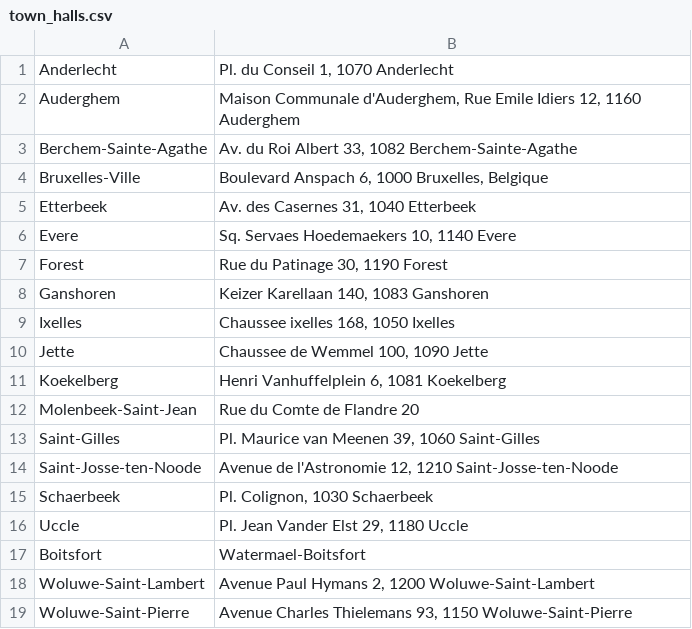
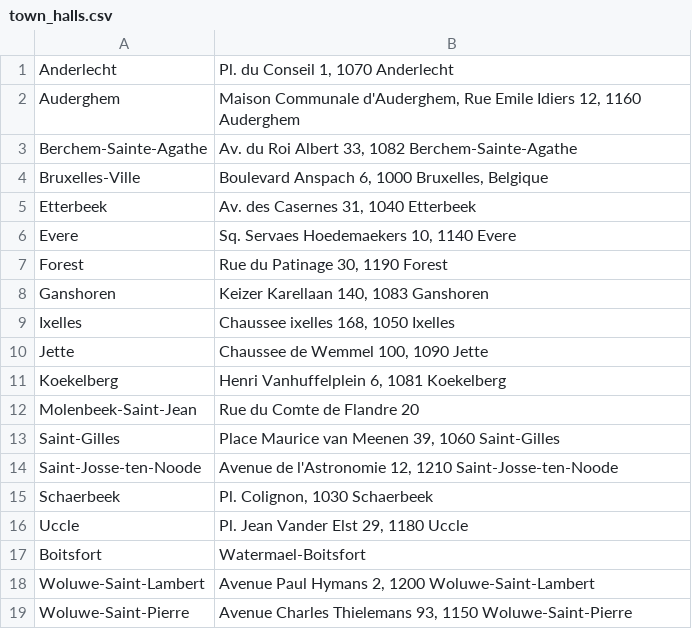
Before and after one commit to GaspardMerten/ulb_info_h3000, a CSV file: assets/town_halls.csv, drawn as a sheet.

Commit message:
Adding cache for geo requests and adding plot system for places

```diff
--- a/assets/town_halls.csv
+++ b/assets/town_halls.csv
@@ -12,3 +12,3 @@ Koekelberg,"Henri Vanhuffelplein 6, 1081 Koekelberg"
 Molenbeek-Saint-Jean,"Rue du Comte de Flandre 20"
-Saint-Gilles,"Pl. Maurice van Meenen 39, 1060 Saint-Gilles"
+Saint-Gilles,"Place Maurice van Meenen 39, 1060 Saint-Gilles"
 Saint-Josse-ten-Noode,"Avenue de l'Astronomie 12, 1210 Saint-Josse-ten-Noode"
```
Also changed, not shown: 5 other files.
